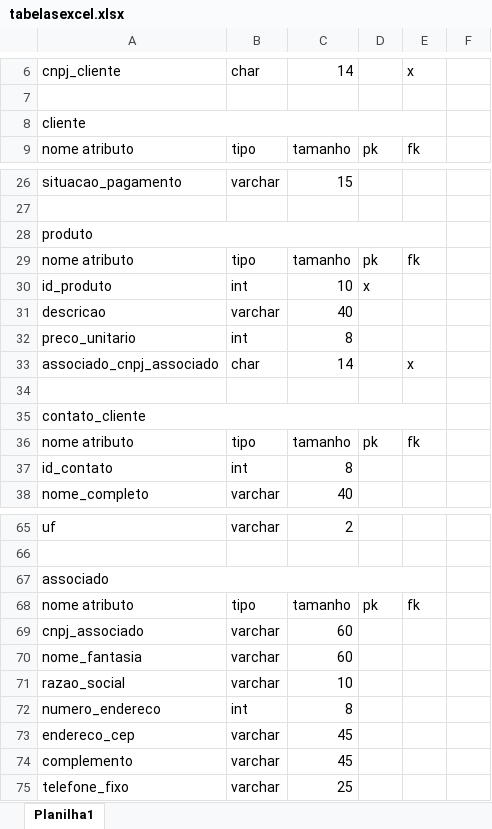
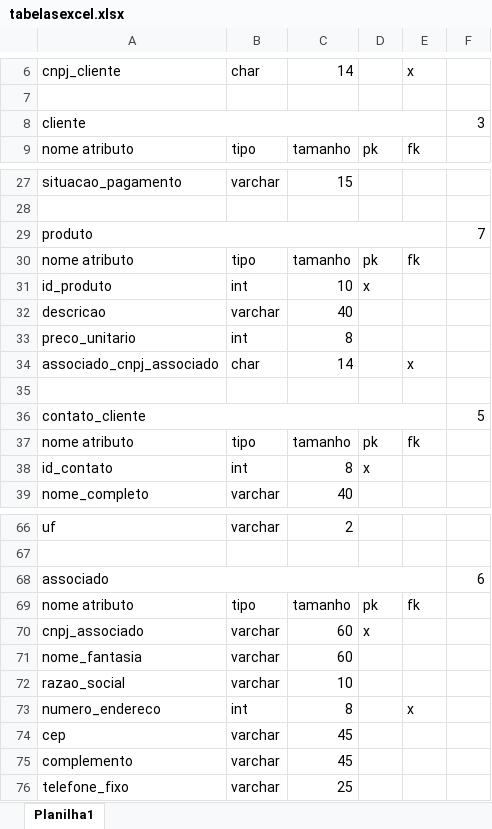
Before and after one commit to julianosilva23/-Sales2you, an Excel workbook: tabelasexcel.xlsx, sheet Planilha1, drawn as a sheet; only a part is shown, gaps mark what is left out; values as stored, in another font and other column widths than the file's, no cell formats; addresses are those after the commit; the diff covers the shown part only; the diff names each change by its address in the sheet, - before the commit and + after, or states it on an @@ line.

```diff
--- a/tabelasexcel.xlsx (sheet Planilha1)
+++ b/tabelasexcel.xlsx (sheet Planilha1)
-F8: (empty)
+F8: 3
-F29: (empty)
+F29: 7
-F36: (empty)
+F36: 5
-D38: (empty)
+D38: x
-F68: (empty)
+F68: 6
-D70: (empty)
+D70: x
-E73: (empty)
+E73: x
-A74: endereco_cep
+A74: cep
```
Also changed, not shown: 1 added row and 17 edited cells elsewhere in this sheet, cell formats, 3 other files.
